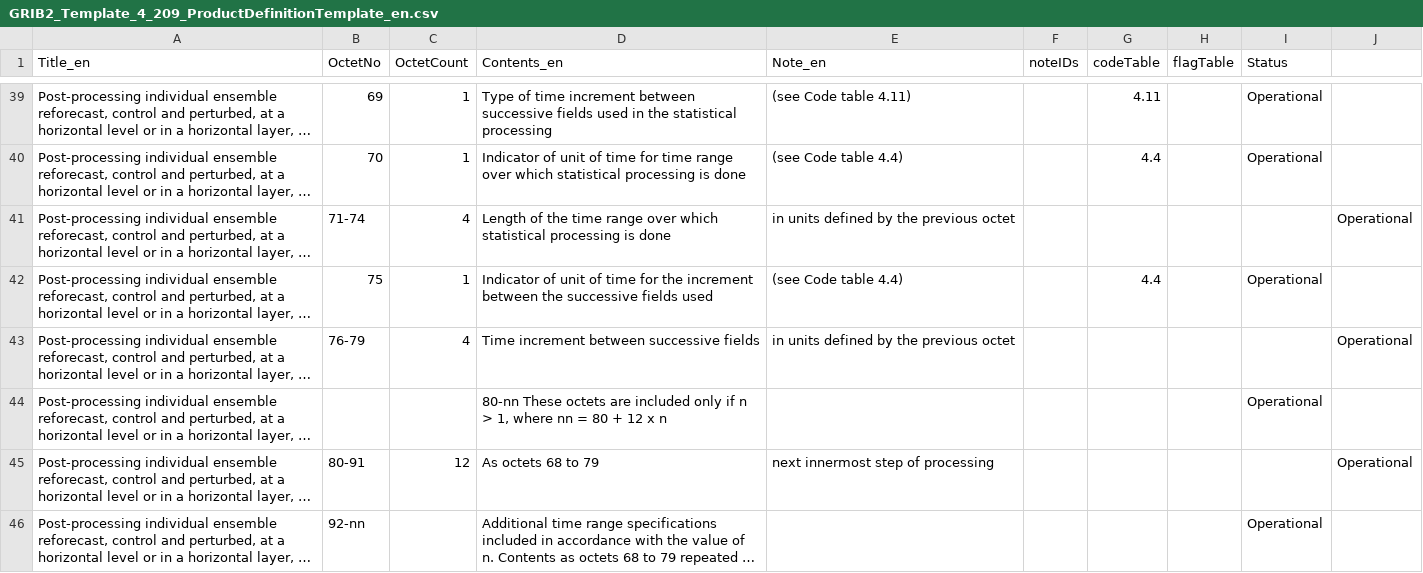
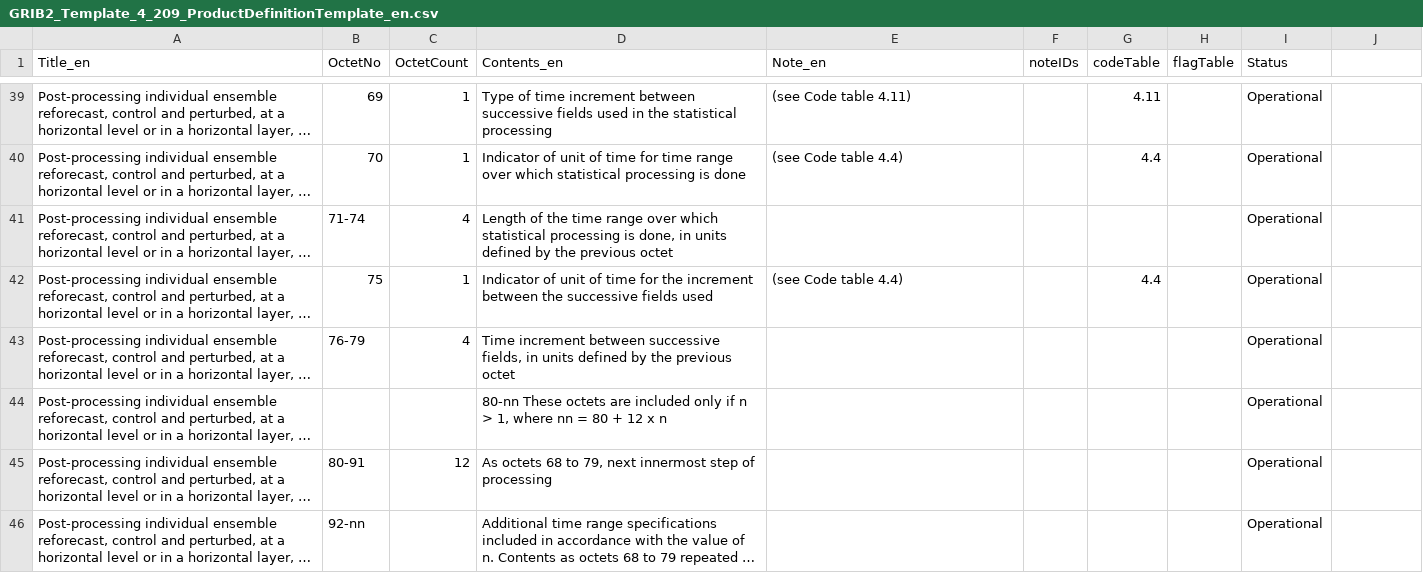
Before and after one commit to wmo-im/GRIB2, a CSV file: GRIB2_Template_4_209_ProductDefinitionTemplate_en.csv, drawn as a sheet; only a part is shown, gaps mark what is left out; long unchanged cells end in …; the diff names each change by its address in the sheet, - before the commit and + after, or states it on an @@ line.

Commit message:
Update GRIB2_Template_4_209_ProductDefinitionTemplate_en.csv
Missing quotation marks

```diff
--- a/GRIB2_Template_4_209_ProductDefinitionTemplate_en.csv
+++ b/GRIB2_Template_4_209_ProductDefinitionTemplate_en.csv
-D41 (Contents_en): …processing is done
+D41 (Contents_en): …processing is done, in units defined by the previous octet
-E41 (Note_en): in units defined by the previous octet
+E41 (Note_en): (empty)
-I41 (Status): (empty)
+I41 (Status): Operational
-J41: Operational
+J41: (empty)
-D43 (Contents_en): …between successive fields
+D43 (Contents_en): …between successive fields, in units defined by the previous octet
-E43 (Note_en): in units defined by the previous octet
+E43 (Note_en): (empty)
-I43 (Status): (empty)
+I43 (Status): Operational
-J43: Operational
+J43: (empty)
-D45 (Contents_en): As octets 68 to 79
+D45 (Contents_en): As octets 68 to 79, next innermost step of processing
-E45 (Note_en): next innermost step of processing
+E45 (Note_en): (empty)
-I45 (Status): (empty)
+I45 (Status): Operational
-J45: Operational
+J45: (empty)
```
